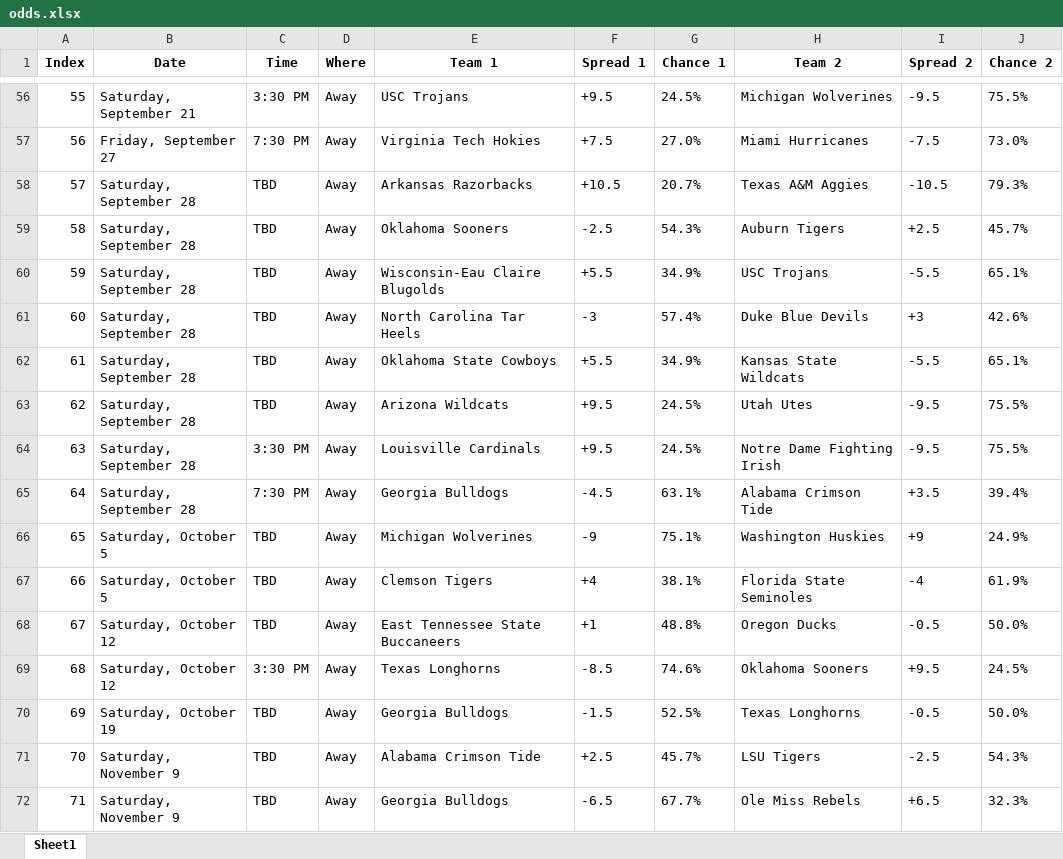
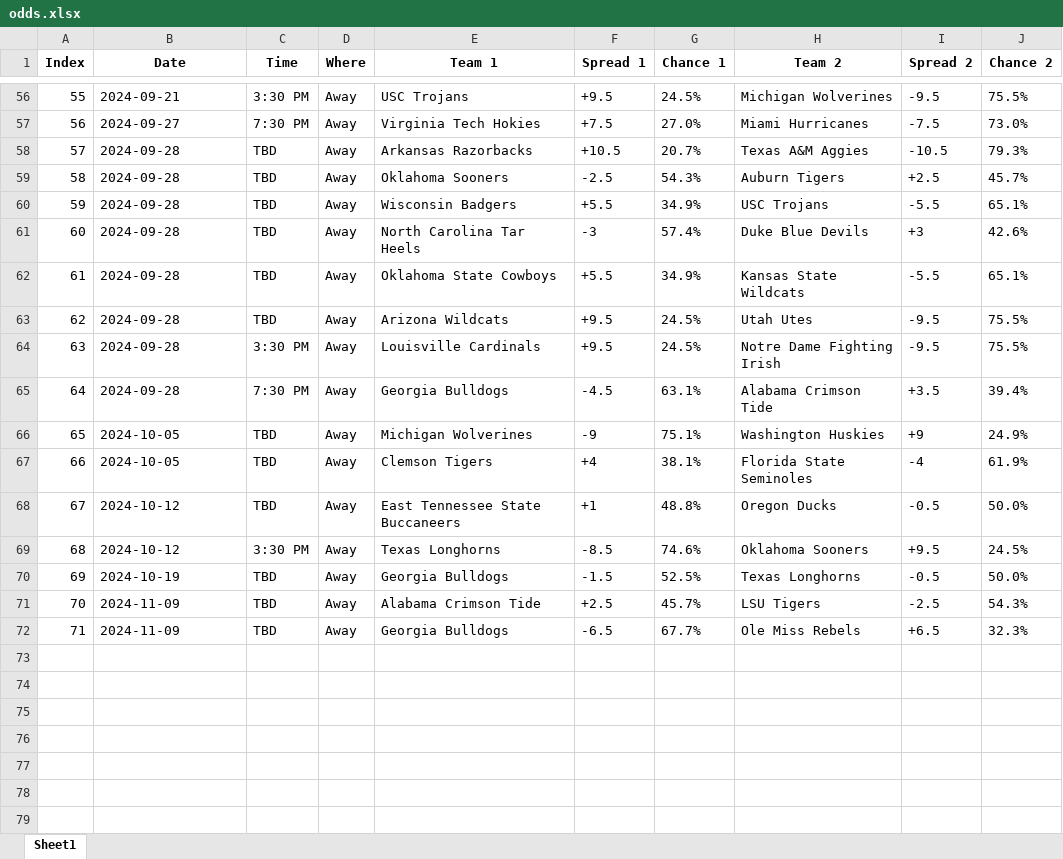
Before and after one commit to meprogrammerguy/pyBlitz, an Excel workbook: data/odds.xlsx, sheet Sheet1, drawn as a sheet; only a part is shown, gaps mark what is left out; values as stored, in another font and other column widths than the file's, no borders; the diff covers the shown part only; the diff names each change by its address in the sheet, - before the commit and + after, or states it on an @@ line.

```diff
--- a/data/odds.xlsx (sheet Sheet1)
+++ b/data/odds.xlsx (sheet Sheet1)
-B56 (Date): Saturday, September 21
+B56 (Date): 2024-09-21
-B57 (Date): Friday, September 27
+B57 (Date): 2024-09-27
-B58:B65 (Date): Saturday, September 28
+B58:B65 (Date): 2024-09-28
-E60 (Team 1): Wisconsin-Eau Claire Blugolds
+E60 (Team 1): Wisconsin Badgers
-B66:B67 (Date): Saturday, October 5
+B66:B67 (Date): 2024-10-05
-B68:B69 (Date): Saturday, October 12
+B68:B69 (Date): 2024-10-12
-B70 (Date): Saturday, October 19
+B70 (Date): 2024-10-19
-B71:B72 (Date): Saturday, November 9
+B71:B72 (Date): 2024-11-09
```
Also changed, not shown: 56 edited cells elsewhere in this sheet, predict/2023/schedule/sched.xlsx, 3 other files.
